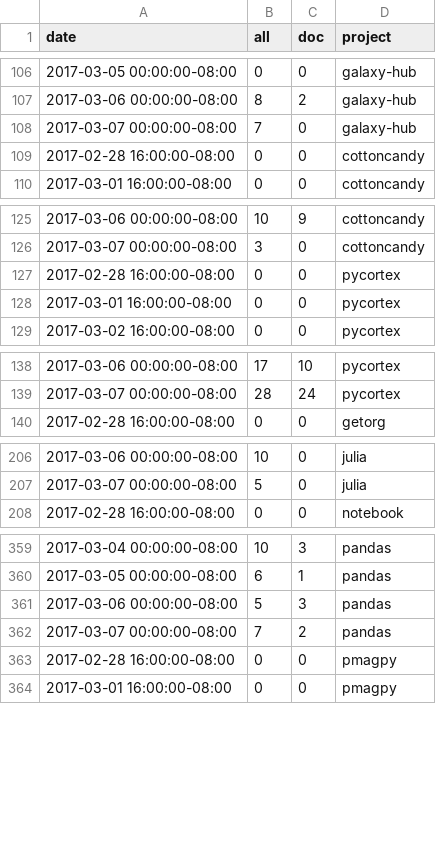
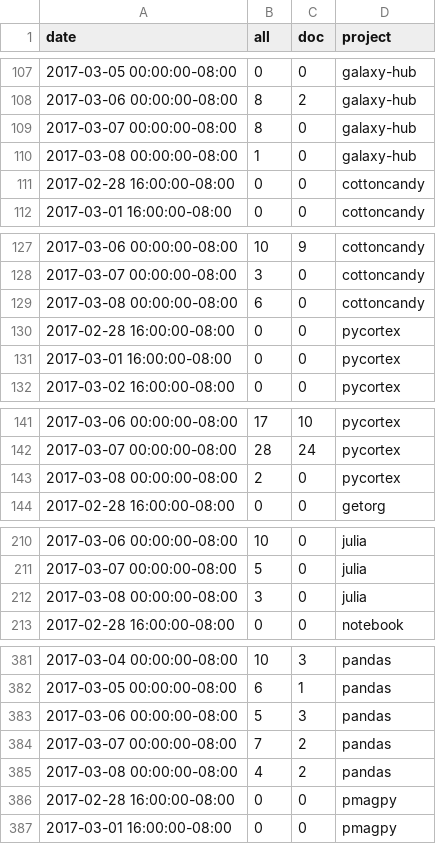
Before and after one commit to docathon/docathon, a CSV file: src/watchtower/.project_totals.csv, drawn as a sheet; only a part is shown, gaps mark what is left out; the diff covers the shown part only.

```diff
--- a/src/watchtower/.project_totals.csv
+++ b/src/watchtower/.project_totals.csv
@@ -107,3 +108,4 @@ date,all,doc,project
 2017-03-06 00:00:00-08:00,8,2,galaxy-hub
-2017-03-07 00:00:00-08:00,7,0,galaxy-hub
+2017-03-07 00:00:00-08:00,8,0,galaxy-hub
+2017-03-08 00:00:00-08:00,1,0,galaxy-hub
 2017-02-28 16:00:00-08:00,0,0,cottoncandy
@@ -126,2 +128,3 @@ date,all,doc,project
 2017-03-07 00:00:00-08:00,3,0,cottoncandy
+2017-03-08 00:00:00-08:00,6,0,cottoncandy
 2017-02-28 16:00:00-08:00,0,0,pycortex
@@ -139,2 +142,3 @@ date,all,doc,project
 2017-03-07 00:00:00-08:00,28,24,pycortex
+2017-03-08 00:00:00-08:00,2,0,pycortex
 2017-02-28 16:00:00-08:00,0,0,getorg
@@ -207,2 +211,3 @@ date,all,doc,project
 2017-03-07 00:00:00-08:00,5,0,julia
+2017-03-08 00:00:00-08:00,3,0,julia
 2017-02-28 16:00:00-08:00,0,0,notebook
@@ -362,2 +384,3 @@ date,all,doc,project
 2017-03-07 00:00:00-08:00,7,2,pandas
+2017-03-08 00:00:00-08:00,4,2,pandas
 2017-02-28 16:00:00-08:00,0,0,pmagpy
```
Also changed, not shown: 21 added rows and 14 edited cells elsewhere in this file, src/watchtower/.project_info.csv, src/watchtower/.user_totals.csv, 3 other files.
